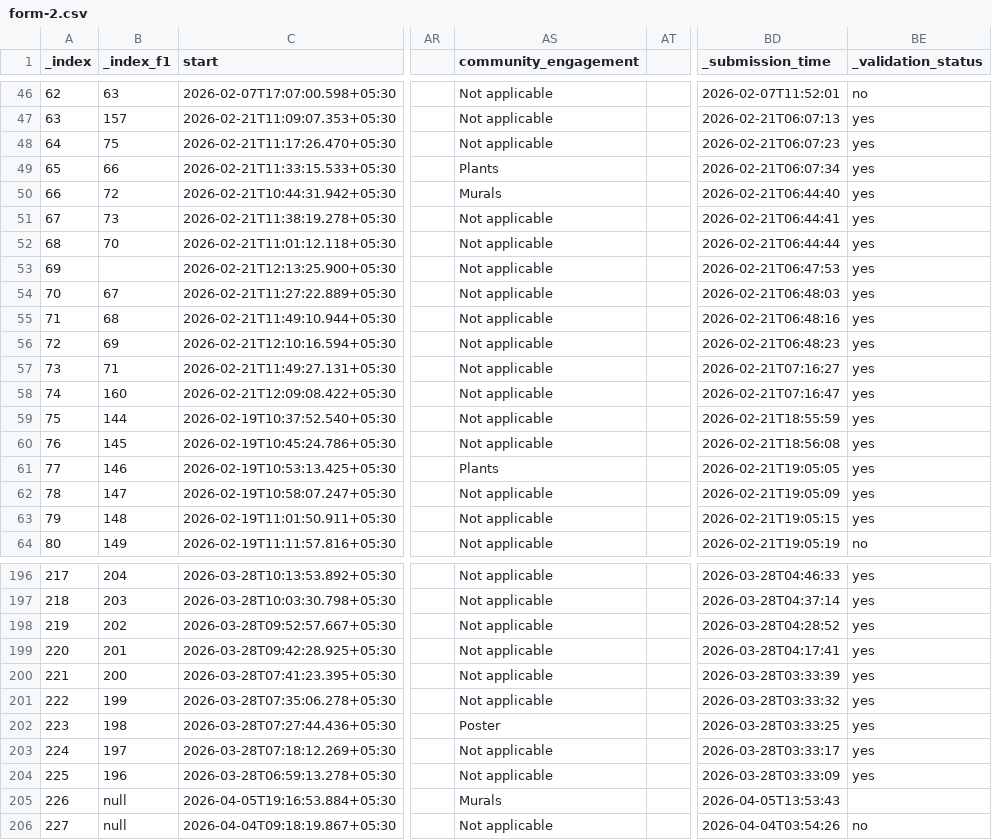
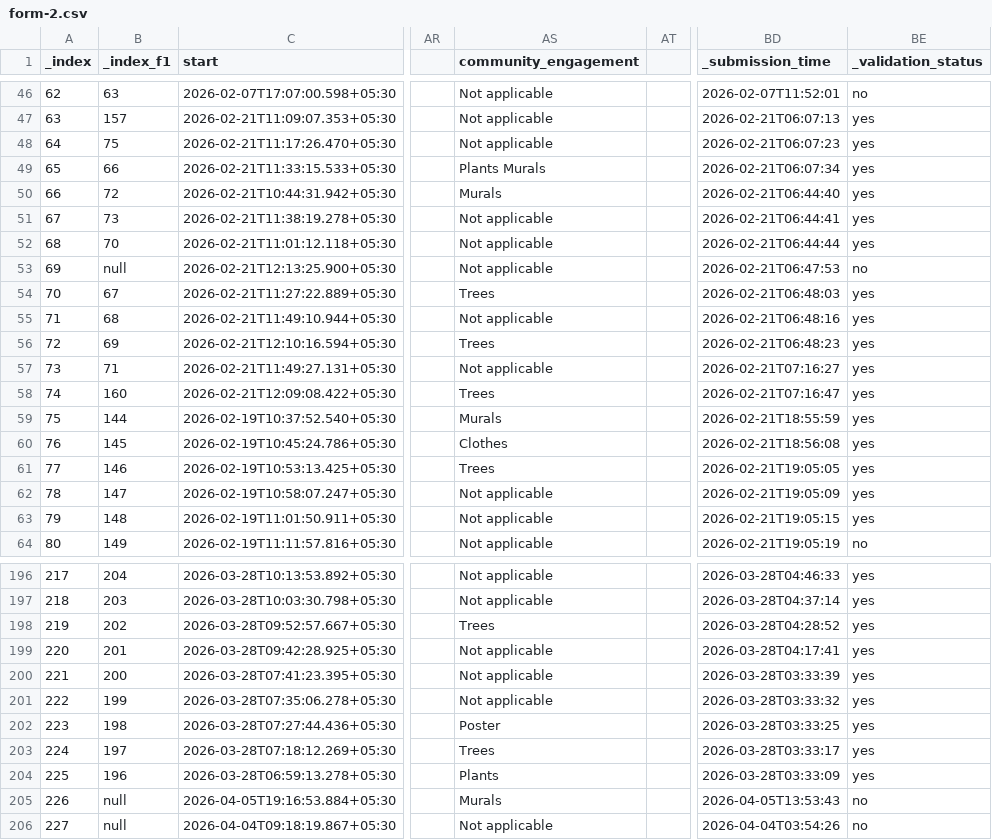
Before and after one commit to mod-foundation/mod-foundation.github.io, a CSV file: audit_dashboard/data/csv/form-2.csv, drawn as a sheet; only a part is shown, gaps mark what is left out; the diff covers the shown part only; the diff names each change by its address in the sheet, - before the commit and + after, or states it on an @@ line.

```diff
--- a/audit_dashboard/data/csv/form-2.csv
+++ b/audit_dashboard/data/csv/form-2.csv
-AS49 (community_engagement): Plants
+AS49 (community_engagement): Plants Murals
-B53 (_index_f1): (empty)
+B53 (_index_f1): null
-BE53 (_validation_status): yes
+BE53 (_validation_status): no
-AS54 (community_engagement): Not applicable
+AS54 (community_engagement): Trees
-AS56 (community_engagement): Not applicable
+AS56 (community_engagement): Trees
-AS58 (community_engagement): Not applicable
+AS58 (community_engagement): Trees
-AS59 (community_engagement): Not applicable
+AS59 (community_engagement): Murals
-AS60 (community_engagement): Not applicable
+AS60 (community_engagement): Clothes
-AS61 (community_engagement): Plants
+AS61 (community_engagement): Trees
-AS198 (community_engagement): Not applicable
+AS198 (community_engagement): Trees
-AS203 (community_engagement): Not applicable
+AS203 (community_engagement): Trees
-AS204 (community_engagement): Not applicable
+AS204 (community_engagement): Plants
-BE205 (_validation_status): (empty)
+BE205 (_validation_status): no
```
Also changed, not shown: 42 moved rows and 44 edited cells elsewhere in this file, audit_dashboard/data/csv/form-3.csv, 4 other files.
